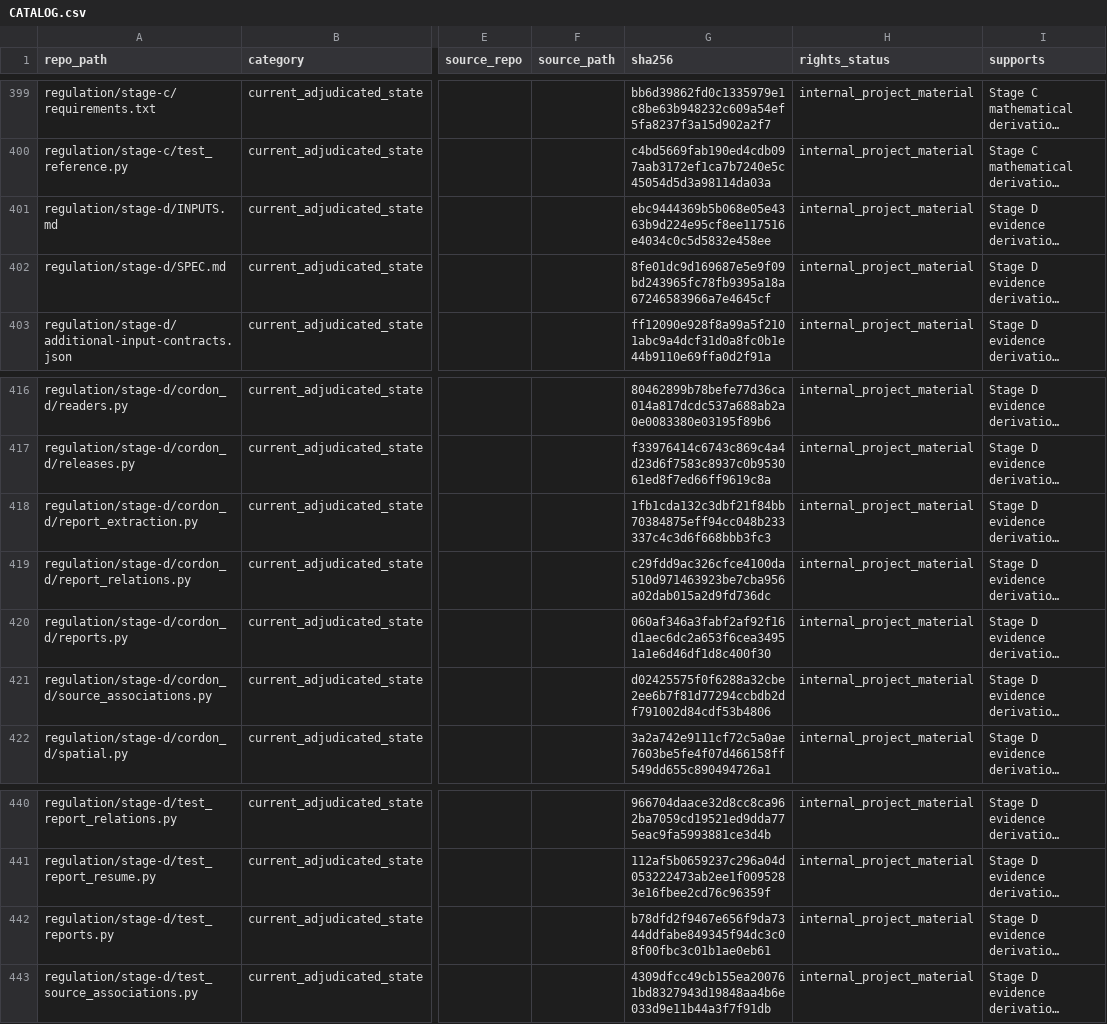
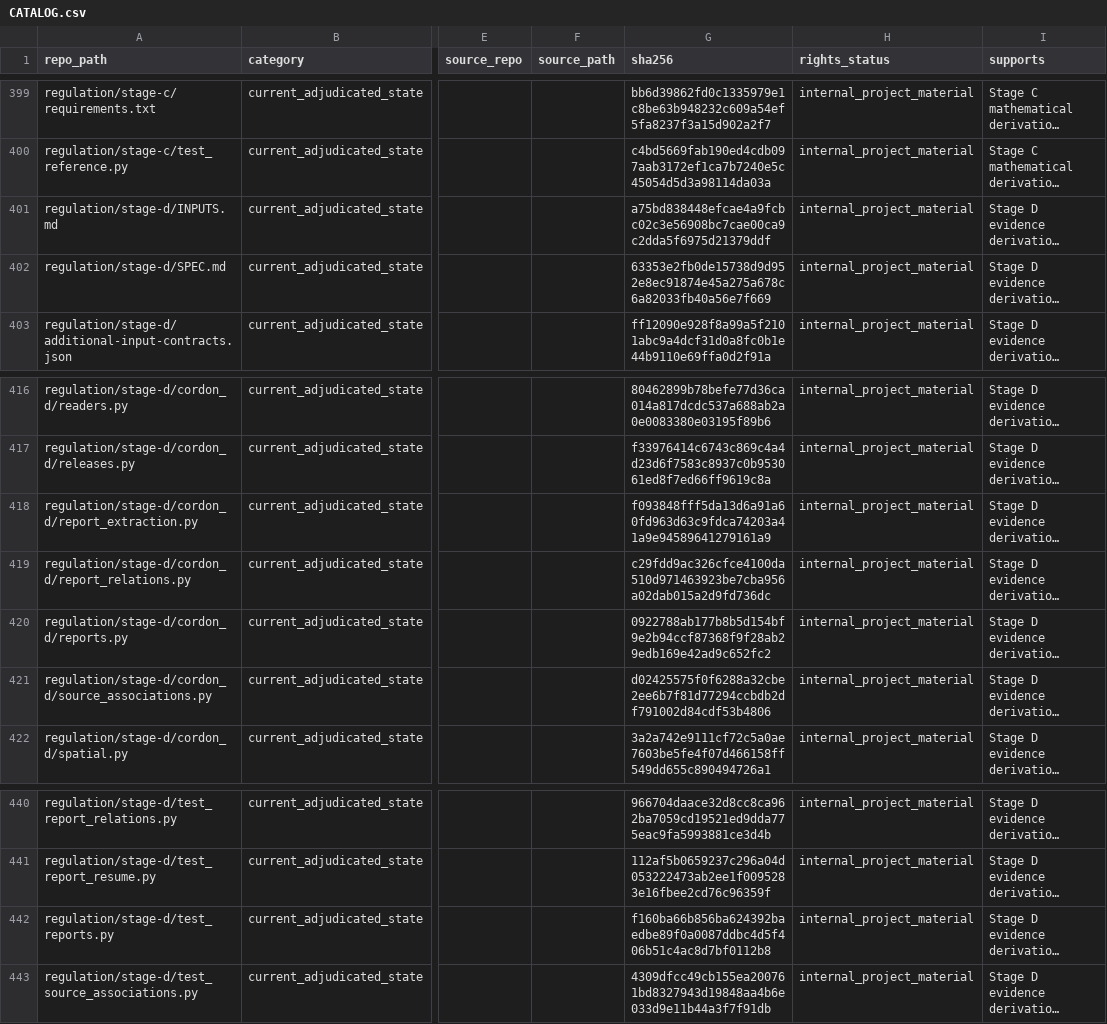
Before and after one commit to owassmer/CORDON, a CSV file: corpus/CATALOG.csv, drawn as a sheet; only a part is shown, gaps mark what is left out; long unchanged cells end in …; the diff names each change by its address in the sheet, - before the commit and + after, or states it on an @@ line.

Commit message:
Preserve source-read result annotations and complete annex report joins

```diff
--- a/corpus/CATALOG.csv
+++ b/corpus/CATALOG.csv
-G401 (sha256): ebc9444369b5b068e05e4363b9d224e95cf8ee117516e4034c0c5d5832e458ee
+G401 (sha256): a75bd838448efcae4a9fcbc02c3e56908bc7cae00ca9c2dda5f6975d21379ddf
-G402 (sha256): 8fe01dc9d169687e5e9f09bd243965fc78fb9395a18a67246583966a7e4645cf
+G402 (sha256): 63353e2fb0de15738d9d952e8ec91874e45a275a678c6a82033fb40a56e7f669
-G418 (sha256): 1fb1cda132c3dbf21f84bb70384875eff94cc048b233337c4c3d6f668bbb3fc3
+G418 (sha256): f093848fff5da13d6a91a60fd963d63c9fdca74203a41a9e94589641279161a9
-G420 (sha256): 060af346a3fabf2af92f16d1aec6dc2a653f6cea34951a1e6d46df1d8c400f30
+G420 (sha256): 0922788ab177b8b5d154bf9e2b94ccf87368f9f28ab29edb169e42ad9c652fc2
-G442 (sha256): b78dfd2f9467e656f9da7344ddfabe849345f94dc3c08f00fbc3c01b1ae0eb61
+G442 (sha256): f160ba66b856ba624392baedbe89f0a0087ddbc4d5f406b51c4ac8d7bf0112b8
```
Also changed, not shown: 5 other files.
